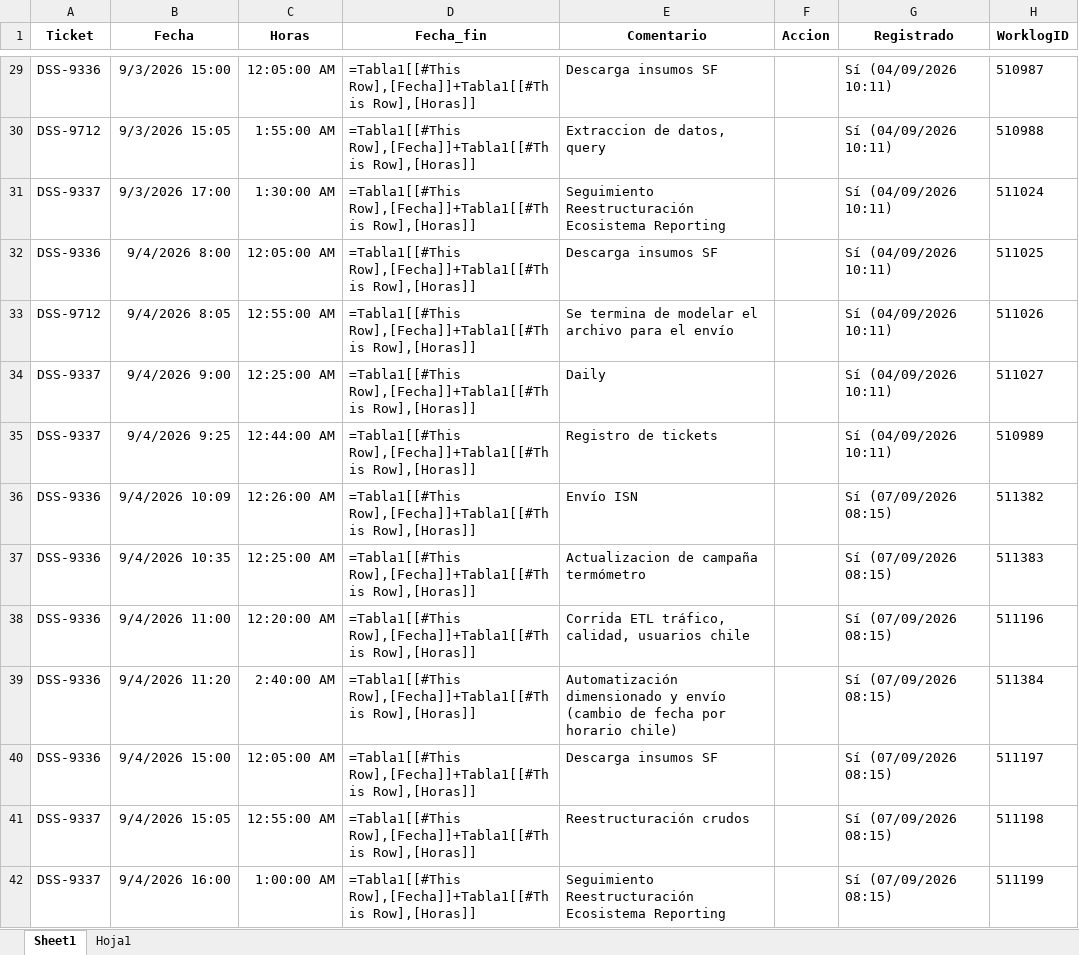
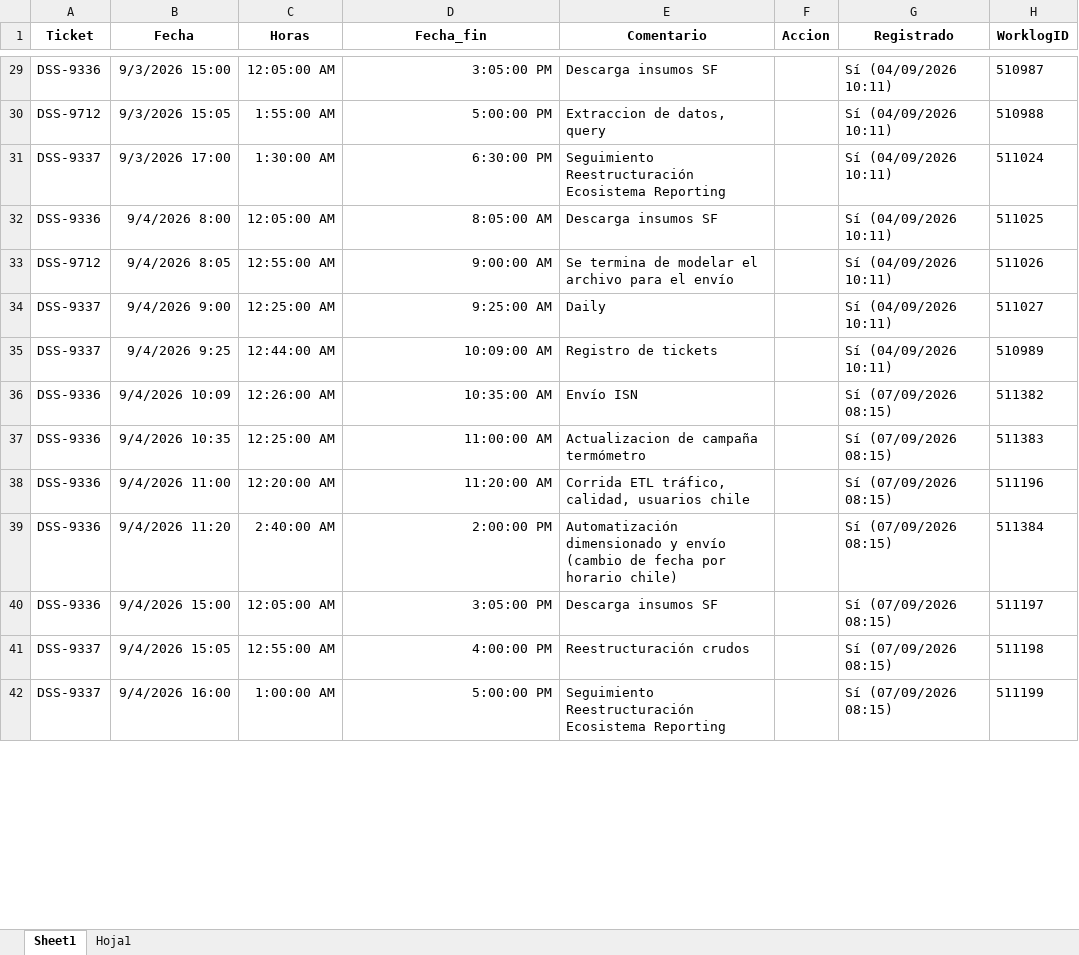
Before and after one commit to miguelparman/BPO_CHILE, an Excel workbook: 202_bot_jira/worklog.xlsx, sheet Sheet1, drawn as a sheet; only a part is shown, gaps mark what is left out; values as stored, in another font and other column widths than the file's, no borders; formulas without a stored value are shown as written; table styles not drawn; the diff covers the shown part only; the diff names each change by its address in the sheet, - before the commit and + after, or states it on an @@ line.

```diff
--- a/202_bot_jira/worklog.xlsx (sheet Sheet1)
+++ b/202_bot_jira/worklog.xlsx (sheet Sheet1)
-D29 (Fecha_fin): =Tabla1[[#This Row],[Fecha]]+Tabla1[[#This Row],[Horas]]
+D29 (Fecha_fin): 3:05:00 PM
-D30 (Fecha_fin): =Tabla1[[#This Row],[Fecha]]+Tabla1[[#This Row],[Horas]]
+D30 (Fecha_fin): 5:00:00 PM
-D31 (Fecha_fin): =Tabla1[[#This Row],[Fecha]]+Tabla1[[#This Row],[Horas]]
+D31 (Fecha_fin): 6:30:00 PM
-D32 (Fecha_fin): =Tabla1[[#This Row],[Fecha]]+Tabla1[[#This Row],[Horas]]
+D32 (Fecha_fin): 8:05:00 AM
-D33 (Fecha_fin): =Tabla1[[#This Row],[Fecha]]+Tabla1[[#This Row],[Horas]]
+D33 (Fecha_fin): 9:00:00 AM
-D34 (Fecha_fin): =Tabla1[[#This Row],[Fecha]]+Tabla1[[#This Row],[Horas]]
+D34 (Fecha_fin): 9:25:00 AM
-D35 (Fecha_fin): =Tabla1[[#This Row],[Fecha]]+Tabla1[[#This Row],[Horas]]
+D35 (Fecha_fin): 10:09:00 AM
-D36 (Fecha_fin): =Tabla1[[#This Row],[Fecha]]+Tabla1[[#This Row],[Horas]]
+D36 (Fecha_fin): 10:35:00 AM
-D37 (Fecha_fin): =Tabla1[[#This Row],[Fecha]]+Tabla1[[#This Row],[Horas]]
+D37 (Fecha_fin): 11:00:00 AM
-D38 (Fecha_fin): =Tabla1[[#This Row],[Fecha]]+Tabla1[[#This Row],[Horas]]
+D38 (Fecha_fin): 11:20:00 AM
-D39 (Fecha_fin): =Tabla1[[#This Row],[Fecha]]+Tabla1[[#This Row],[Horas]]
+D39 (Fecha_fin): 2:00:00 PM
-D40 (Fecha_fin): =Tabla1[[#This Row],[Fecha]]+Tabla1[[#This Row],[Horas]]
+D40 (Fecha_fin): 3:05:00 PM
-D41 (Fecha_fin): =Tabla1[[#This Row],[Fecha]]+Tabla1[[#This Row],[Horas]]
+D41 (Fecha_fin): 4:00:00 PM
-D42 (Fecha_fin): =Tabla1[[#This Row],[Fecha]]+Tabla1[[#This Row],[Horas]]
+D42 (Fecha_fin): 5:00:00 PM
```
Also changed, not shown: 10 added rows and 216 edited cells elsewhere in this sheet, 46 other files.
